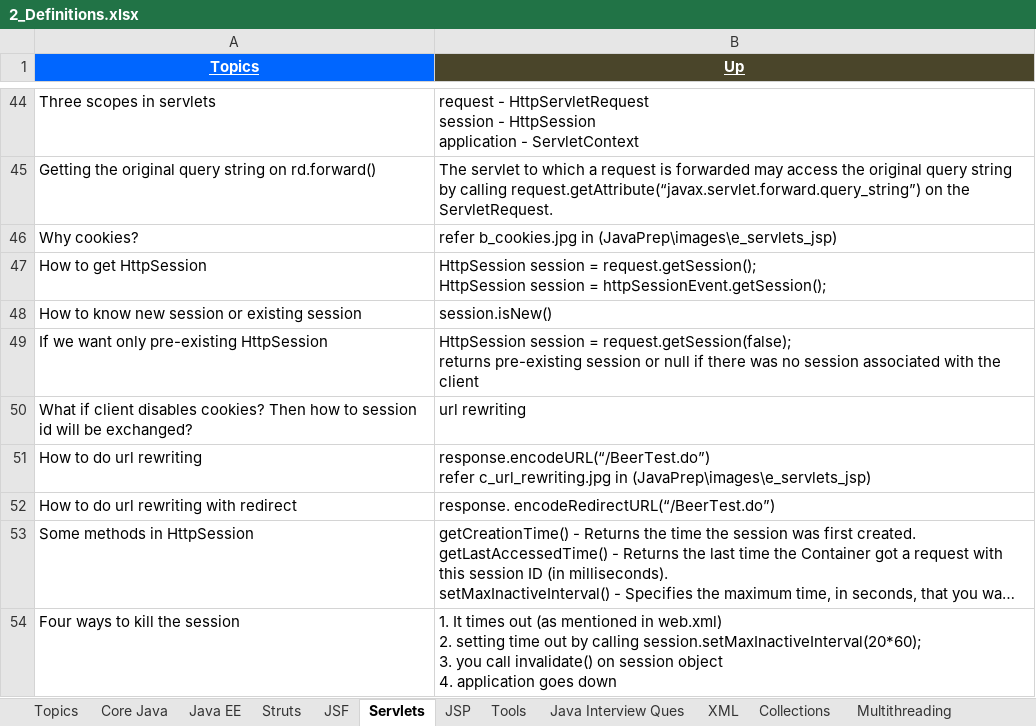
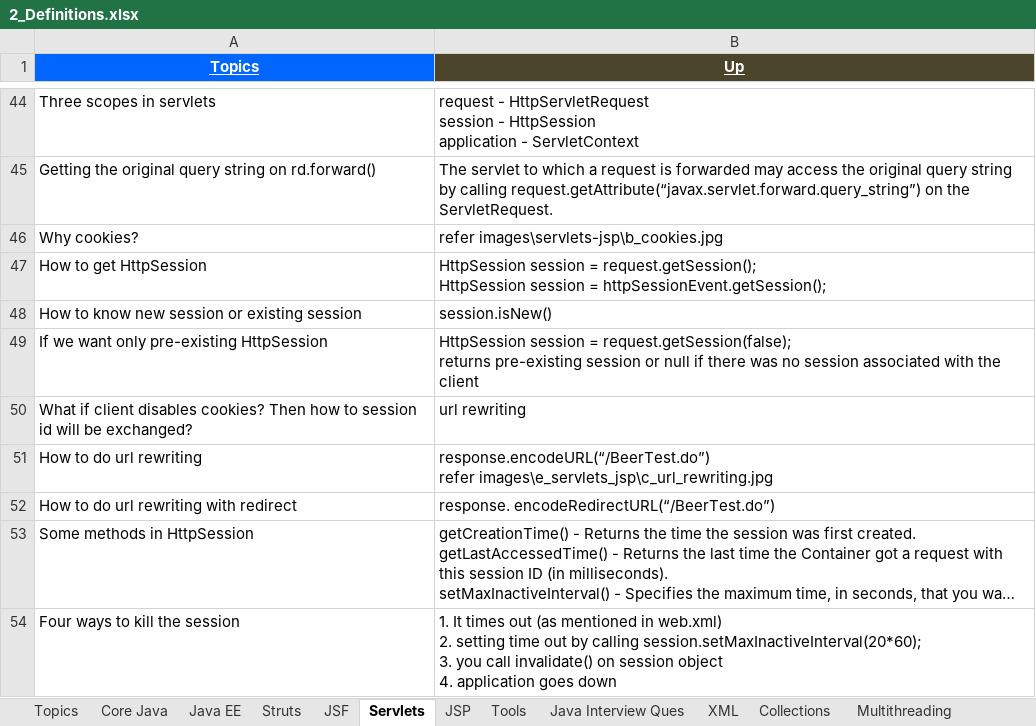
Before and after one commit to GDivya111/images, an Excel workbook: Definitions/2_Definitions.xlsx, sheet Servlets, drawn as a sheet; only a part is shown, gaps mark what is left out; long unchanged cells end in …; values as stored, in another font and other column widths than the file's, no borders; 1 other sheet too large or unreadable and not compared; ↵ is a line break in a cell; the diff covers the shown part only; the diff names each change by its address in the sheet, - before the commit and + after, or states it on an @@ line.

Commit message:
Servlets

```diff
--- a/Definitions/2_Definitions.xlsx (sheet Servlets)
+++ b/Definitions/2_Definitions.xlsx (sheet Servlets)
-B46 (Up): refer b_cookies.jpg in (JavaPrep\images\e_servlets_jsp)
+B46 (Up): refer images\servlets-jsp\b_cookies.jpg
-B51 (Up): response.encodeURL(“/BeerTest.do”) ↵ refer c_url_rewriting.jpg in (JavaPrep\images\e_servlets_jsp)
+B51 (Up): response.encodeURL(“/BeerTest.do”) ↵ refer images\e_servlets_jsp\c_url_rewriting.jpg
```
Also changed, not shown: 5 edited cells elsewhere in this sheet, 15 other files.
